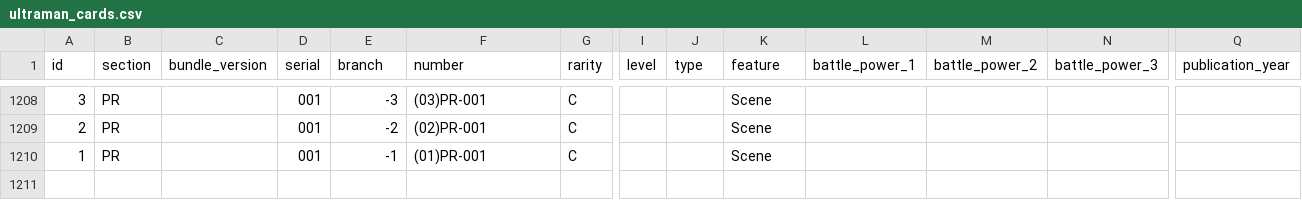
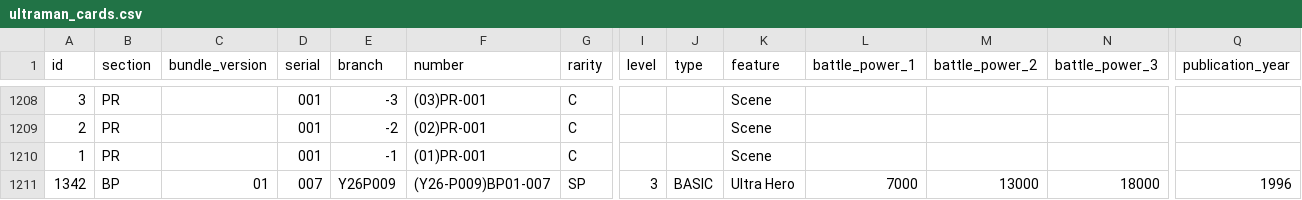
Before and after one commit to 901-ULTRA-League/nebula-collection-api, a CSV file: ultraman_cards.csv, drawn as a sheet; only a part is shown, gaps mark what is left out; rows hold the shown columns only; the diff names each change by its address in the sheet, - before the commit and + after, or states it on an @@ line.

```diff
--- a/ultraman_cards.csv
+++ b/ultraman_cards.csv
+row 1211: 1342 | BP | 01 | 007 | Y26P009 | (Y26-P009)BP01-007 | SP | 3 | BASIC | Ultra Hero | 7000 | 13000 | 18000 | 1996
```
Also changed, not shown: 1 other file.
